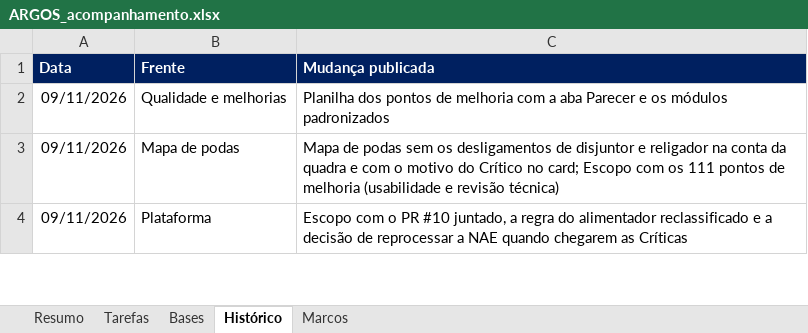
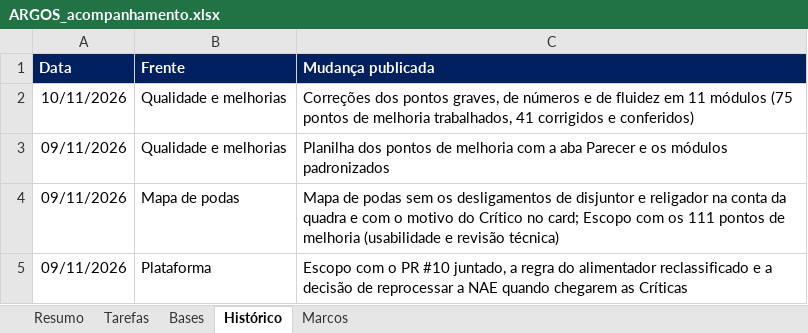
Before and after one commit to LGRSV/vera-vegeta-o-back, an Excel workbook: teste/escopo/ARGOS_acompanhamento.xlsx, sheet Histórico, drawn as a sheet; only a part is shown; values as stored, in another font and other column widths than the file's, no borders; charts and pictures not drawn; the diff names each change by its address in the sheet, - before the commit and + after, or states it on an @@ line.

```diff
--- a/teste/escopo/ARGOS_acompanhamento.xlsx (sheet Histórico)
+++ b/teste/escopo/ARGOS_acompanhamento.xlsx (sheet Histórico)
+row 2: 10/11/2026 | Qualidade e melhorias | Correções dos pontos graves, de números e de fluidez em 11 módulos (75 pontos de melhoria trabalhados, 41 corrigidos e conferidos)
```
Also changed, not shown: 2 other files.
